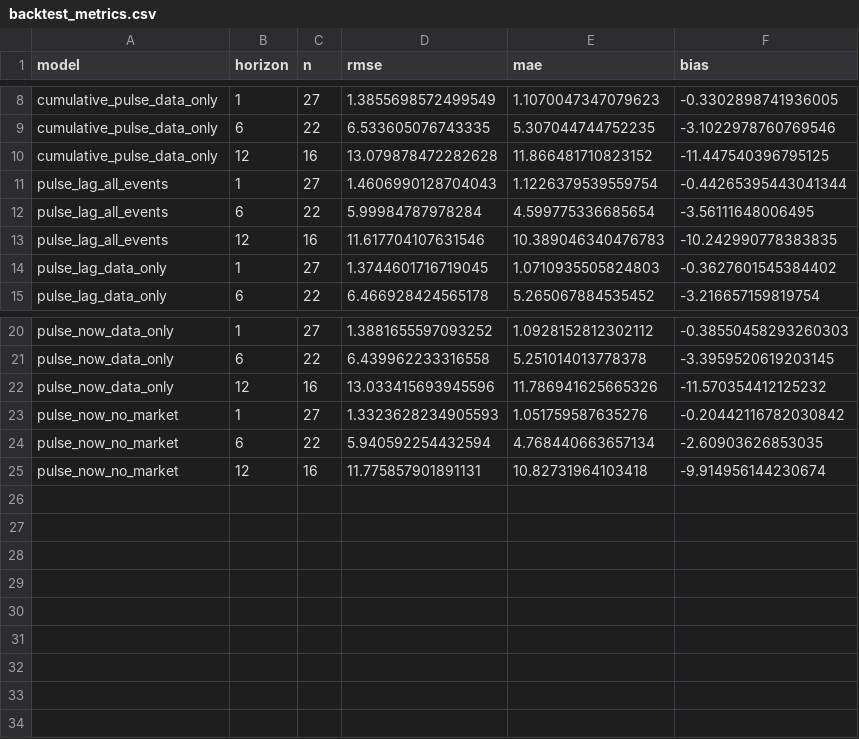
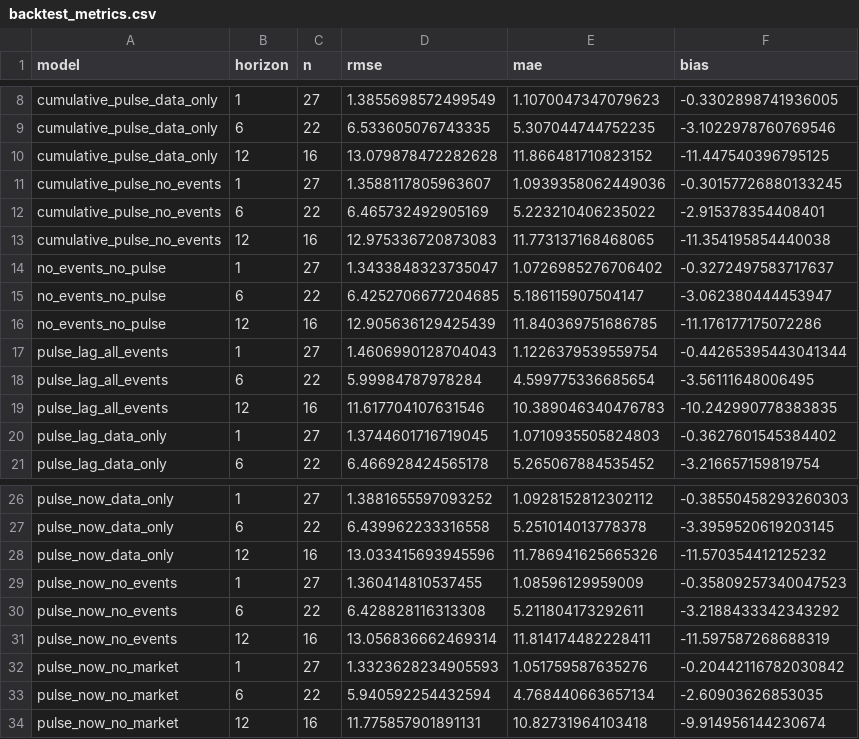
Before and after one commit to kR1SH1337/Real-Estate-Forecast, a CSV file: price_forecast/market_state/sales_pulse_results/backtest_metrics.csv, drawn as a sheet; only a part is shown, gaps mark what is left out; the diff names each change by its address in the sheet, - before the commit and + after, or states it on an @@ line.

```diff
--- a/price_forecast/market_state/sales_pulse_results/backtest_metrics.csv
+++ b/price_forecast/market_state/sales_pulse_results/backtest_metrics.csv
+row 11: cumulative_pulse_no_events | 1 | 27 | 1.3588117805963607 | 1.0939358062449036 | -0.30157726880133245
+row 12: cumulative_pulse_no_events | 6 | 22 | 6.465732492905169 | 5.223210406235022 | -2.915378354408401
+row 13: cumulative_pulse_no_events | 12 | 16 | 12.975336720873083 | 11.773137168468065 | -11.354195854440038
+row 14: no_events_no_pulse | 1 | 27 | 1.3433848323735047 | 1.0726985276706402 | -0.3272497583717637
+row 15: no_events_no_pulse | 6 | 22 | 6.4252706677204685 | 5.186115907504147 | -3.062380444453947
+row 16: no_events_no_pulse | 12 | 16 | 12.905636129425439 | 11.840369751686785 | -11.176177175072286
+row 29: pulse_now_no_events | 1 | 27 | 1.360414810537455 | 1.08596129959009 | -0.35809257340047523
+row 30: pulse_now_no_events | 6 | 22 | 6.428828116313308 | 5.211804173292611 | -3.2188433342343292
+row 31: pulse_now_no_events | 12 | 16 | 13.056836662469314 | 11.814174482228411 | -11.597587268688319
```
Also changed, not shown: price_forecast/market_state/sales_pulse_results/historical_annual_comparison.csv, price_forecast/market_state/sales_pulse_results/historical_fit_metrics.csv, 14 other files.
